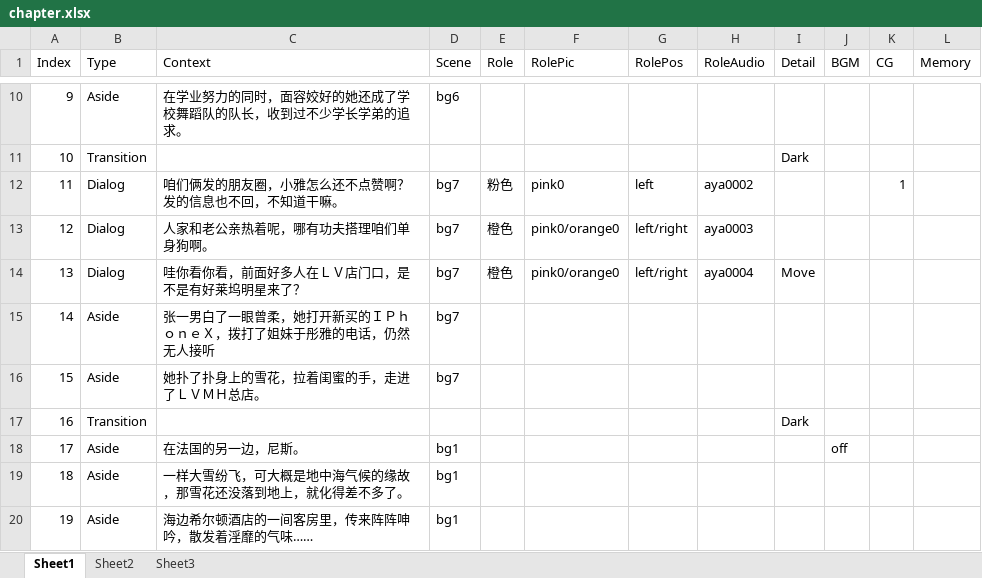
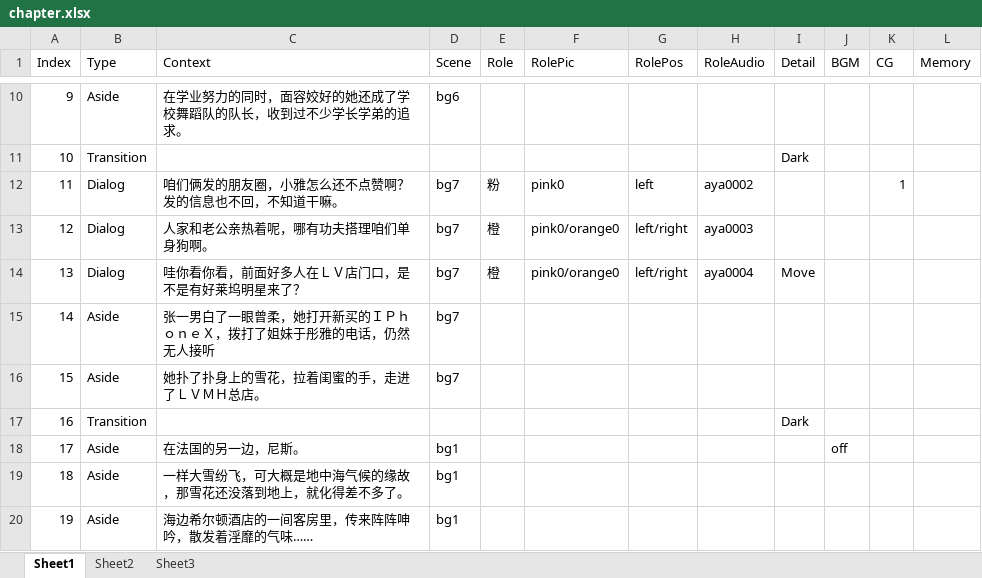
Before and after one commit to UselessZhou/AVGFrame, an Excel workbook: AVGFrame/Assets/StreamingAssets/chapter.xlsx, sheet Sheet1, drawn as a sheet; only a part is shown, gaps mark what is left out; values as stored, in another font and other column widths than the file's, no borders; the diff names each change by its address in the sheet, - before the commit and + after, or states it on an @@ line.

```diff
--- a/AVGFrame/Assets/StreamingAssets/chapter.xlsx (sheet Sheet1)
+++ b/AVGFrame/Assets/StreamingAssets/chapter.xlsx (sheet Sheet1)
-E12 (Role): 粉色
+E12 (Role): 粉
-E13:E14 (Role): 橙色
+E13:E14 (Role): 橙
```
Also changed, not shown: 19 other files.
